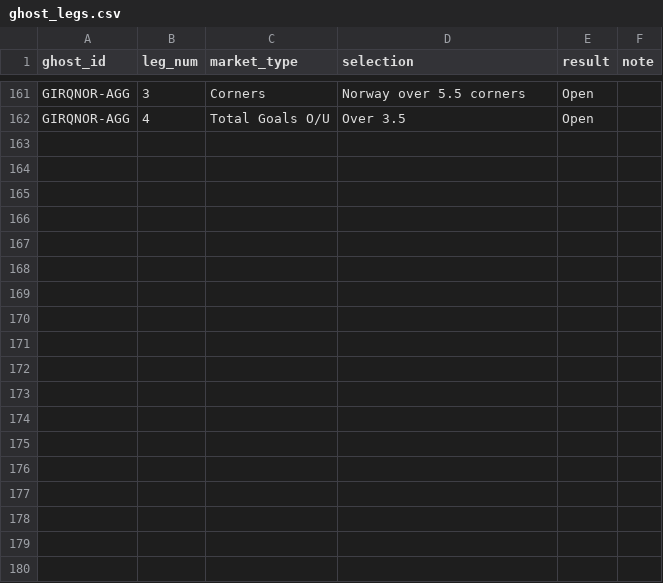
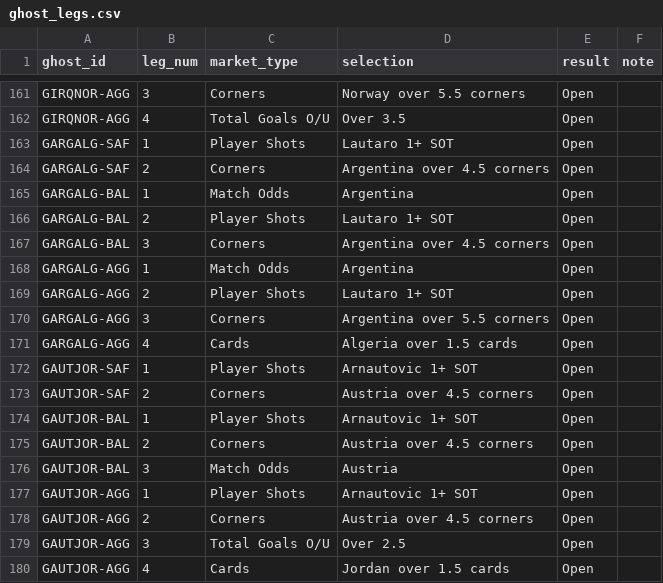
Before and after one commit to EmptyCornmeal/wc2026-bets, a CSV file: data/ghost_legs.csv, drawn as a sheet; only a part is shown, gaps mark what is left out.

```diff
--- a/data/ghost_legs.csv
+++ b/data/ghost_legs.csv
@@ -162 +162,19 @@ GIRQNOR-AGG,3,Corners,Norway over 5.5 corners,Open,
 GIRQNOR-AGG,4,Total Goals O/U,Over 3.5,Open,
+GARGALG-SAF,1,Player Shots,Lautaro 1+ SOT,Open,
+GARGALG-SAF,2,Corners,Argentina over 4.5 corners,Open,
+GARGALG-BAL,1,Match Odds,Argentina,Open,
+GARGALG-BAL,2,Player Shots,Lautaro 1+ SOT,Open,
+GARGALG-BAL,3,Corners,Argentina over 4.5 corners,Open,
+GARGALG-AGG,1,Match Odds,Argentina,Open,
+GARGALG-AGG,2,Player Shots,Lautaro 1+ SOT,Open,
+GARGALG-AGG,3,Corners,Argentina over 5.5 corners,Open,
+GARGALG-AGG,4,Cards,Algeria over 1.5 cards,Open,
+GAUTJOR-SAF,1,Player Shots,Arnautovic 1+ SOT,Open,
+GAUTJOR-SAF,2,Corners,Austria over 4.5 corners,Open,
+GAUTJOR-BAL,1,Player Shots,Arnautovic 1+ SOT,Open,
+GAUTJOR-BAL,2,Corners,Austria over 4.5 corners,Open,
+GAUTJOR-BAL,3,Match Odds,Austria,Open,
+GAUTJOR-AGG,1,Player Shots,Arnautovic 1+ SOT,Open,
+GAUTJOR-AGG,2,Corners,Austria over 4.5 corners,Open,
+GAUTJOR-AGG,3,Total Goals O/U,Over 2.5,Open,
+GAUTJOR-AGG,4,Cards,Jordan over 1.5 cards,Open,
```
Also changed, not shown: data/deposits.csv, data/ghost_bets.csv, 3 other files.
